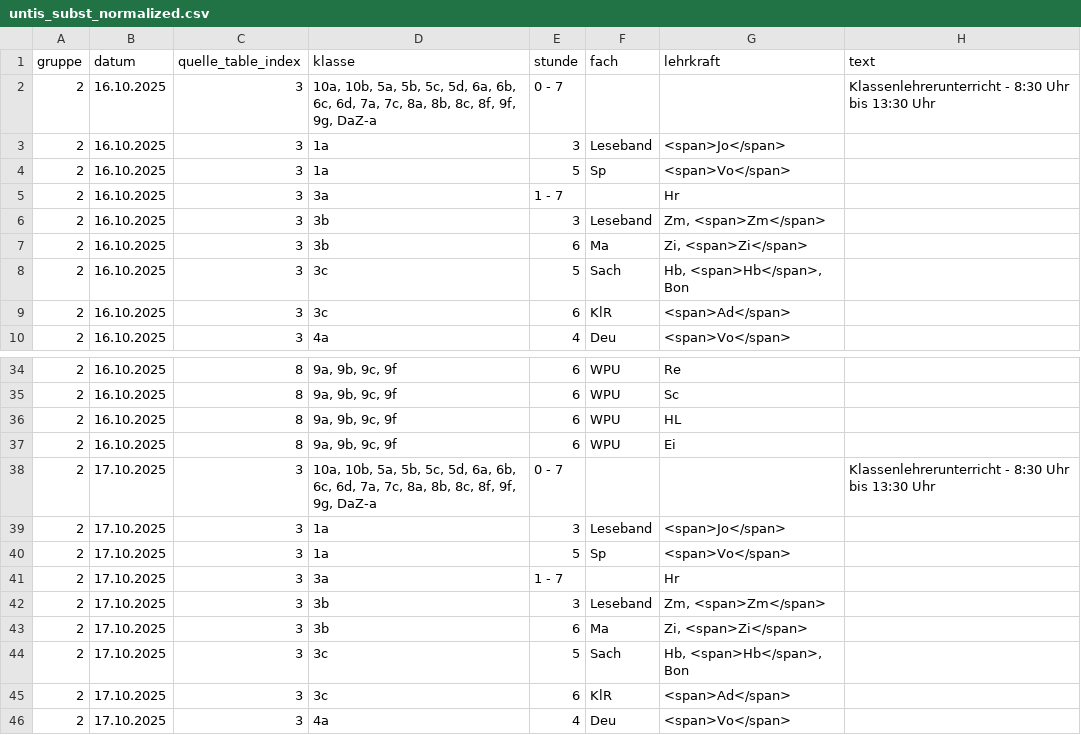
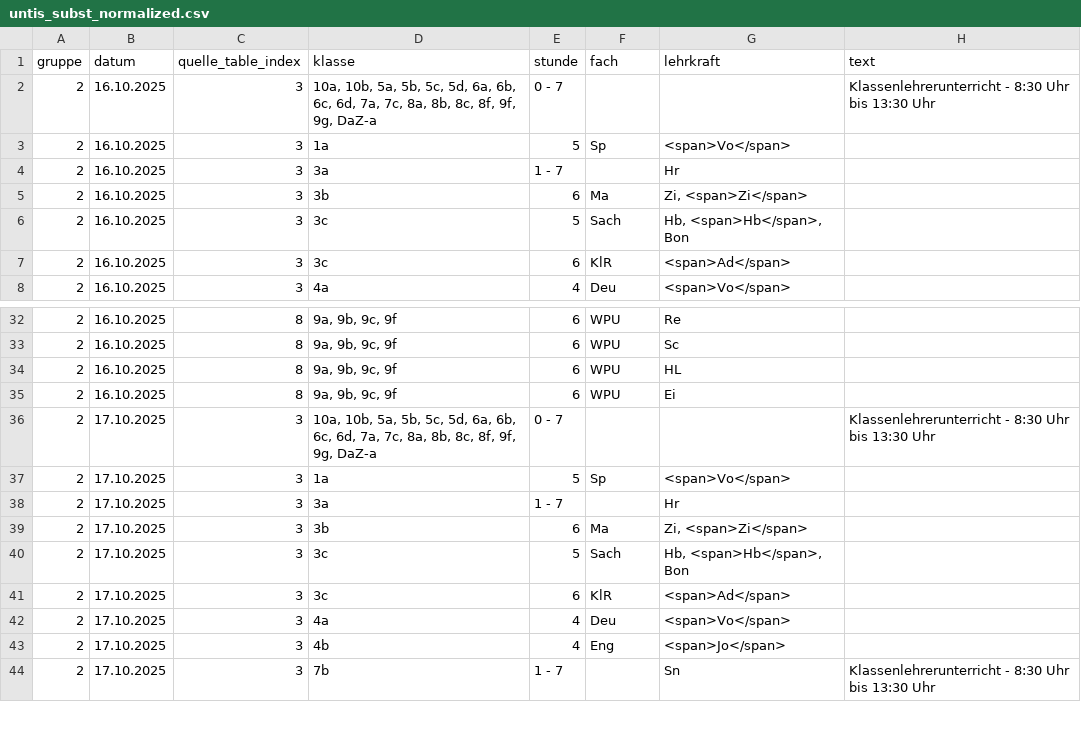
Before and after one commit to iluvatar80/untis-monitor, a CSV file: docs/untis_subst_normalized.csv, drawn as a sheet; only a part is shown, gaps mark what is left out; the shorter side is filled out with more unchanged rows.

```diff
--- a/docs/untis_subst_normalized.csv
+++ b/docs/untis_subst_normalized.csv
@@ -2,6 +2,4 @@
 2,16.10.2025,3,"10a, 10b, 5a, 5b, 5c, 5d, 6a, 6b, 6c, 6d, 7a, 7c, 8a, 8b, 8c, 8f, 9f, 9g, DaZ-a",0 - 7,,,Klassenlehrerunterricht - 8:30 Uhr bis 13:30 Uhr
-2,16.10.2025,3,1a,3,Leseband,<span>Jo</span>,
 2,16.10.2025,3,1a,5,Sp,<span>Vo</span>,
 2,16.10.2025,3,3a,1 - 7,,Hr,
-2,16.10.2025,3,3b,3,Leseband,"Zm, <span>Zm</span>",
 2,16.10.2025,3,3b,6,Ma,"Zi, <span>Zi</span>",
@@ -38,6 +36,4 @@
 2,17.10.2025,3,"10a, 10b, 5a, 5b, 5c, 5d, 6a, 6b, 6c, 6d, 7a, 7c, 8a, 8b, 8c, 8f, 9f, 9g, DaZ-a",0 - 7,,,Klassenlehrerunterricht - 8:30 Uhr bis 13:30 Uhr
-2,17.10.2025,3,1a,3,Leseband,<span>Jo</span>,
 2,17.10.2025,3,1a,5,Sp,<span>Vo</span>,
 2,17.10.2025,3,3a,1 - 7,,Hr,
-2,17.10.2025,3,3b,3,Leseband,"Zm, <span>Zm</span>",
 2,17.10.2025,3,3b,6,Ma,"Zi, <span>Zi</span>",
```
Also changed, not shown: docs/webuntis_subst.csv, 7 other files.
